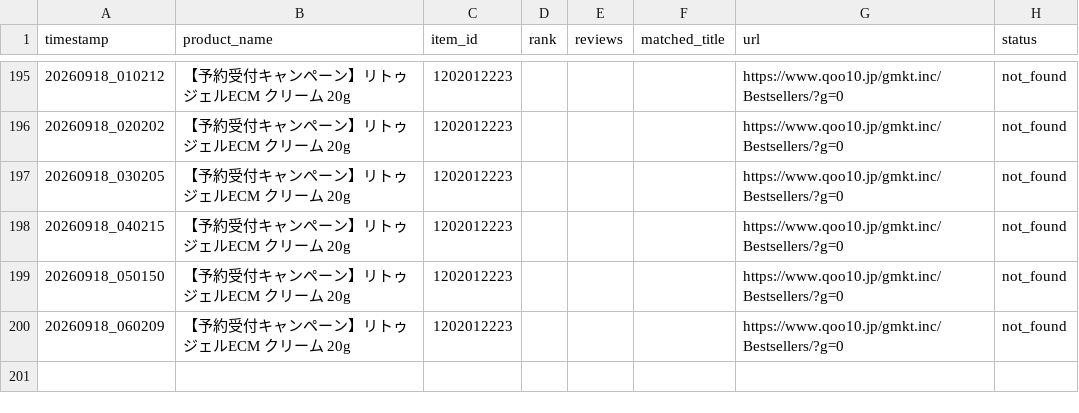
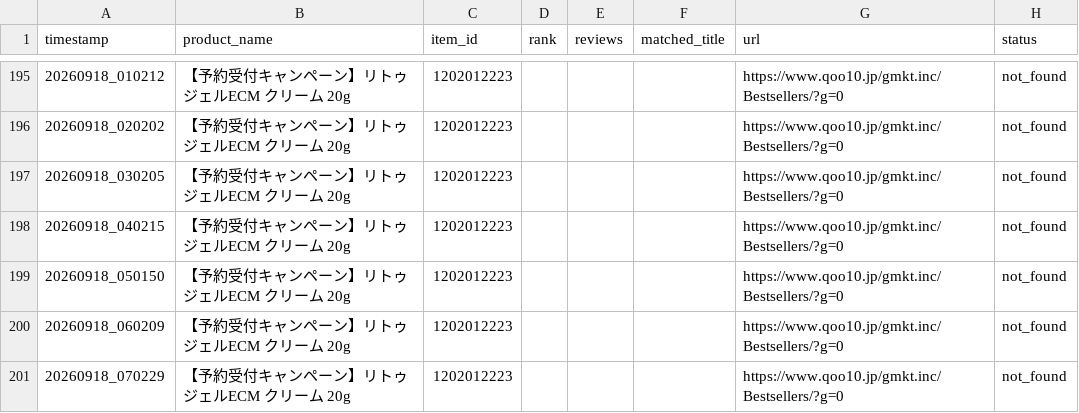
Before and after one commit to backyu100-lgtm/Qoo10rank, a CSV file: rank_log_all.csv, drawn as a sheet; only a part is shown, gaps mark what is left out; the diff names each change by its address in the sheet, - before the commit and + after, or states it on an @@ line.

```diff
--- a/rank_log_all.csv
+++ b/rank_log_all.csv
+row 201: 20260918_070229 | 【予約受付キャンペーン】リトゥジェルECM クリーム 20g | 1202012223 |  |  |  | https://www.qoo10.jp/gmkt.inc/Bestsellers/?g=0 | not_found
```
Also changed, not shown: rank_log_basic-cosmetics.csv, rank_log_beauty.csv, 2 other files.
